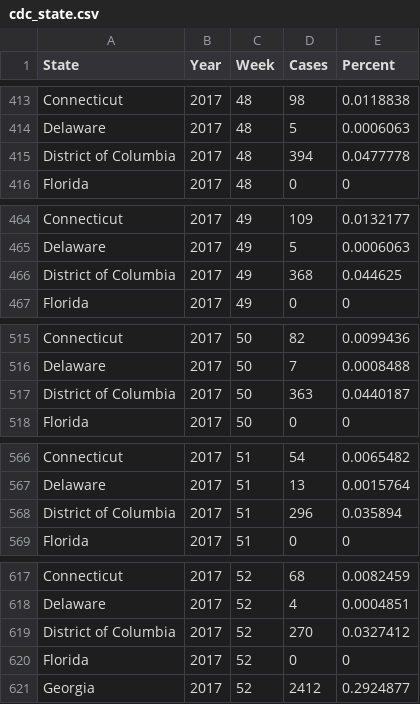
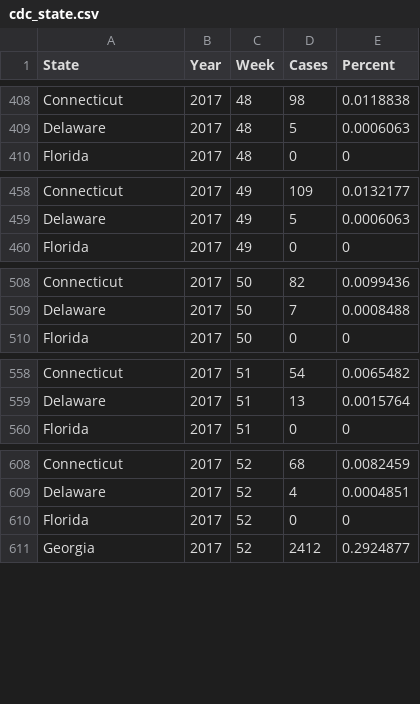
Before and after one commit to zhan656/Analyticus, a CSV file: data/cdc_state.csv, drawn as a sheet; only a part is shown, gaps mark what is left out; the diff covers the shown part only; the diff names each change by its address in the sheet, - before the commit and + after, or states it on an @@ line.

Commit message:
Removed District of Columbia

```diff
--- a/data/cdc_state.csv
+++ b/data/cdc_state.csv
-row 415: District of Columbia | 2017 | 48 | 394 | 0.0477778
-row 466: District of Columbia | 2017 | 49 | 368 | 0.044625
-row 517: District of Columbia | 2017 | 50 | 363 | 0.0440187
-row 568: District of Columbia | 2017 | 51 | 296 | 0.035894
-row 619: District of Columbia | 2017 | 52 | 270 | 0.0327412
```
Also changed, not shown: 16 removed rows elsewhere in this file, 4 other files.
